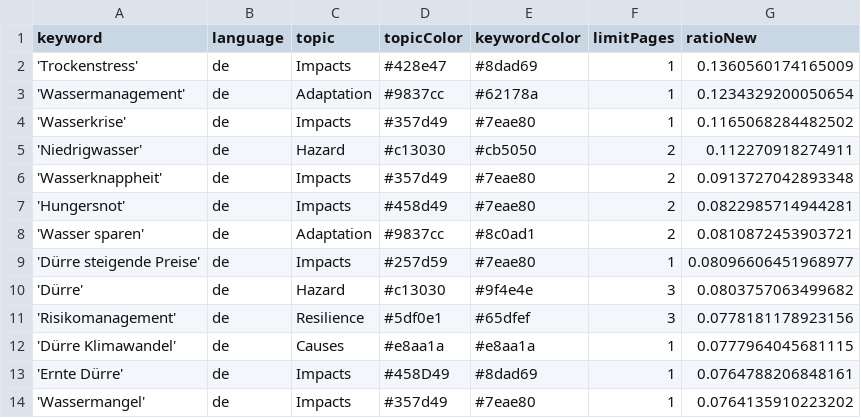
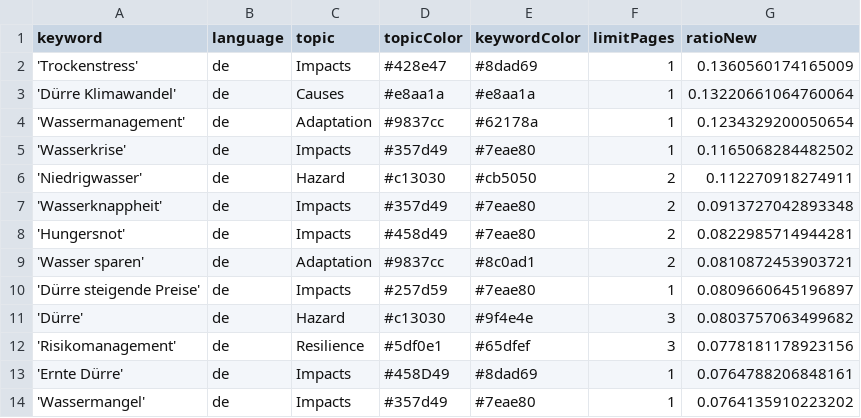
Before and after one commit to sonjanews/DroughtIsComing, a CSV file: keywords.csv, drawn as a sheet; only a part is shown.

```diff
--- a/keywords.csv
+++ b/keywords.csv
@@ -2,2 +2,3 @@ keyword,language,topic,topicColor,keywordColor,limitPages,ratioNew
 'Trockenstress',de,Impacts,#428e47,#8dad69,1,0.1360560174165009
+'Dürre Klimawandel',de,Causes,#e8aa1a,#e8aa1a,1,0.13220661064760064
 'Wassermanagement',de,Adaptation,#9837cc,#62178a,1,0.1234329200050654
@@ -8,6 +9,5 @@ keyword,language,topic,topicColor,keywordColor,limitPages,ratioNew
 'Wasser sparen',de,Adaptation,#9837cc,#8c0ad1,2,0.0810872453903721
-'Dürre steigende Preise',de,Impacts,#257d59,#7eae80,1,0.08096606451968977
+'Dürre steigende Preise',de,Impacts,#257d59,#7eae80,1,0.0809660645196897
 'Dürre',de,Hazard,#c13030,#9f4e4e,3,0.0803757063499682
 'Risikomanagement',de,Resilience,#5df0e1,#65dfef,3,0.0778181178923156
-'Dürre Klimawandel',de,Causes,#e8aa1a,#e8aa1a,1,0.0777964045681115
 'Ernte Dürre',de,Impacts,#458D49,#8dad69,1,0.0764788206848161
```
Also changed, not shown: csv/news_2026_04.csv, 1 other file.
